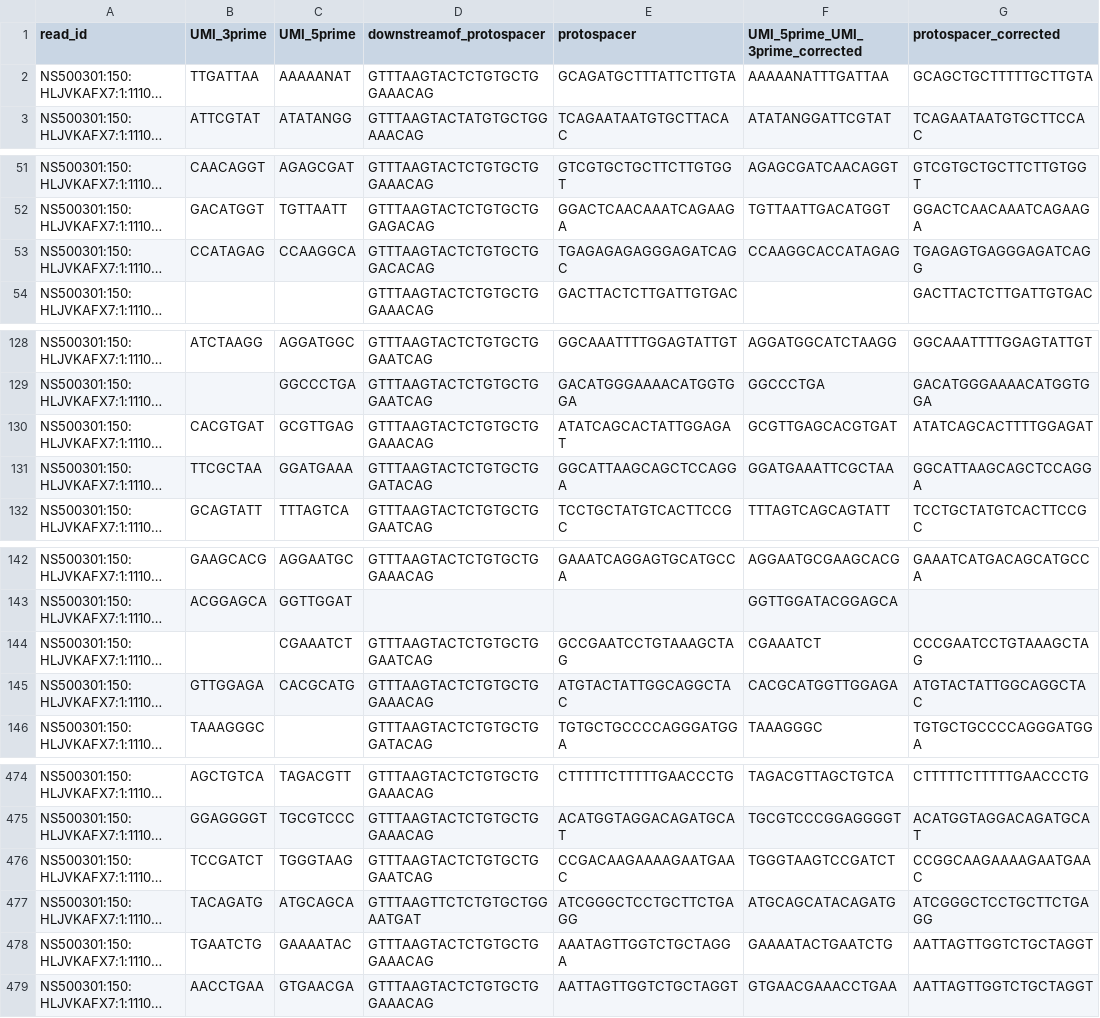
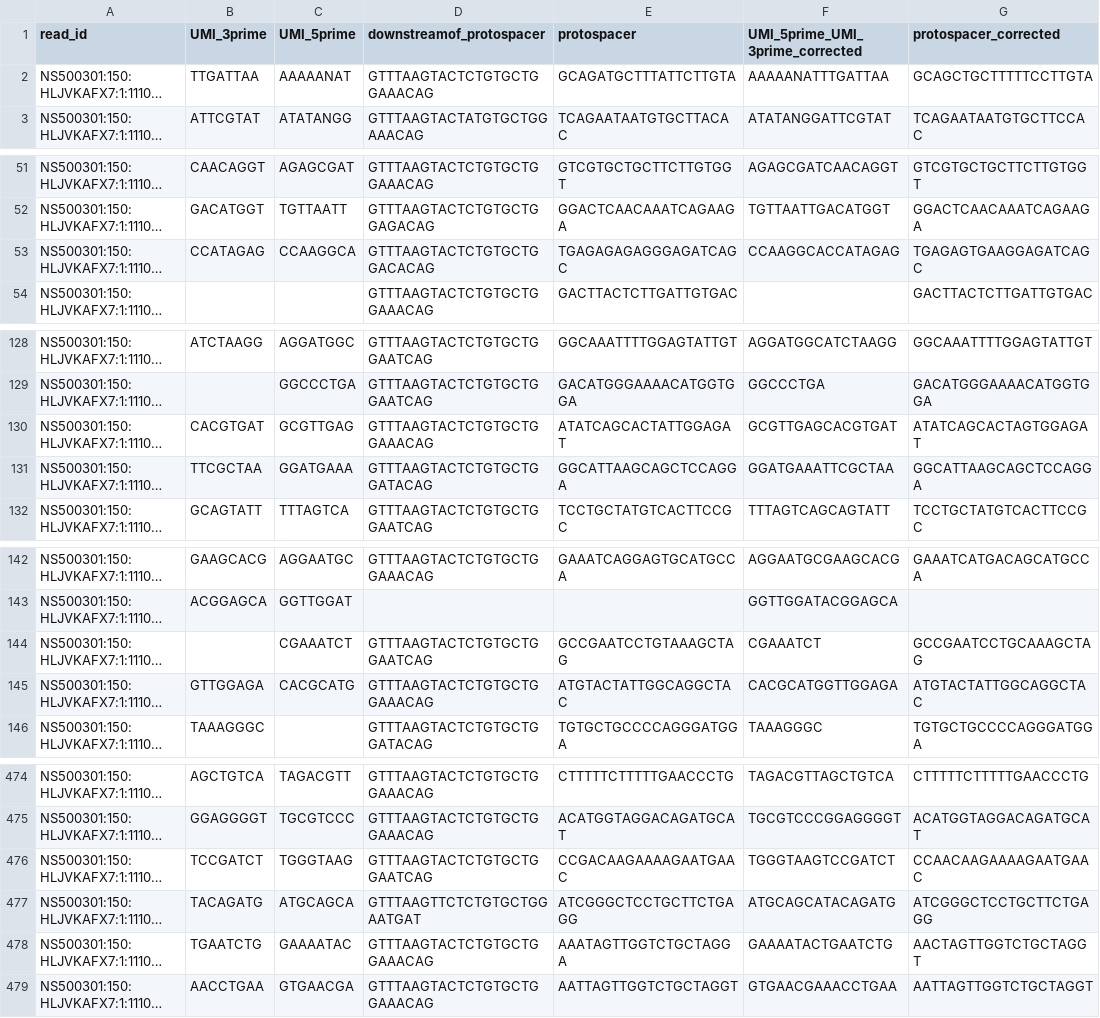
Before and after one commit to DamLabResources/outerspace, a CSV file: docs/tutorials/crispr-screen/results/collapsed/M2-lib.csv, drawn as a sheet; only a part is shown, gaps mark what is left out; long unchanged cells end in …; the diff covers the shown part only; the diff names each change by its address in the sheet, - before the commit and + after, or states it on an @@ line.

```diff
--- a/docs/tutorials/crispr-screen/results/collapsed/M2-lib.csv
+++ b/docs/tutorials/crispr-screen/results/collapsed/M2-lib.csv
-G2 (protospacer_corrected): GCAGCTGCTTTTTGCTTGTA
+G2 (protospacer_corrected): GCAGCTGCTTTTTCCTTGTA
-G53 (protospacer_corrected): TGAGAGTGAGGGAGATCAGG
+G53 (protospacer_corrected): TGAGAGTGAAGGAGATCAGC
-G130 (protospacer_corrected): ATATCAGCACTTTTGGAGAT
+G130 (protospacer_corrected): ATATCAGCACTAGTGGAGAT
-G144 (protospacer_corrected): CCCGAATCCTGTAAAGCTAG
+G144 (protospacer_corrected): GCCGAATCCTGCAAAGCTAG
-G476 (protospacer_corrected): CCGGCAAGAAAAGAATGAAC
+G476 (protospacer_corrected): CCAACAAGAAAAGAATGAAC
-G478 (protospacer_corrected): AATTAGTTGGTCTGCTAGGT
+G478 (protospacer_corrected): AACTAGTTGGTCTGCTAGGT
```
Also changed, not shown: 11 edited cells elsewhere in this file, docs/tutorials/crispr-screen/results/collapsed/M1-lib.csv, docs/tutorials/crispr-screen/results/count/M1-lib.csv, 15 other files.
